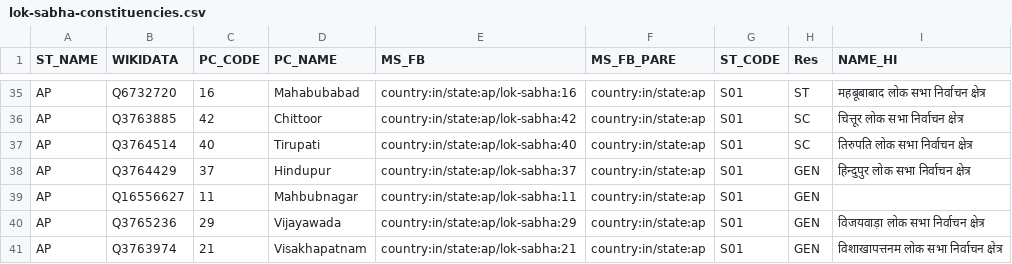
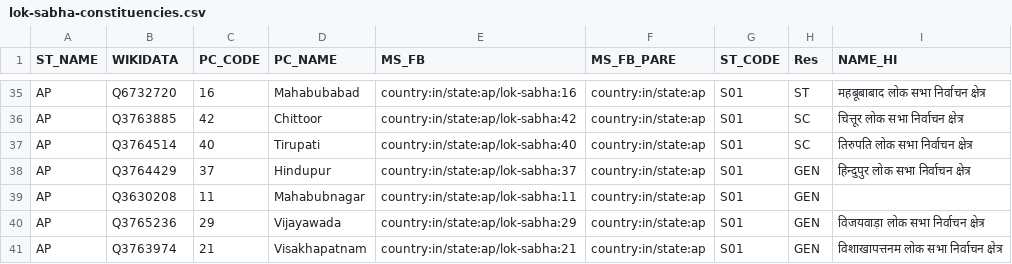
Before and after one commit to everypolitician/proto-commons-india, a CSV file: boundaries/build/lok-sabha-constituencies/lok-sabha-constituencies.csv, drawn as a sheet; only a part is shown, gaps mark what is left out.

Commit message:
Resolve merge for Mahbubnagar/Mahabubnagar

```diff
--- a/boundaries/build/lok-sabha-constituencies/lok-sabha-constituencies.csv
+++ b/boundaries/build/lok-sabha-constituencies/lok-sabha-constituencies.csv
@@ -38,3 +38,3 @@ AP,Q3764514,40,Tirupati,country:in/state:ap/lok-sabha:40,country:in/state:ap,S01
 AP,Q3764429,37,Hindupur,country:in/state:ap/lok-sabha:37,country:in/state:ap,S01,GEN,हिन्दुपुर लोक सभा निर्वाचन क्षेत्र
-AP,Q16556627,11,Mahbubnagar,country:in/state:ap/lok-sabha:11,country:in/state:ap,S01,GEN,
+AP,Q3630208,11,Mahabubnagar,country:in/state:ap/lok-sabha:11,country:in/state:ap,S01,GEN,
 AP,Q3765236,29,Vijayawada,country:in/state:ap/lok-sabha:29,country:in/state:ap,S01,GEN,विजयवाड़ा लोक सभा निर्वाचन क्षेत्र
```
Also changed, not shown: 1 other file.
